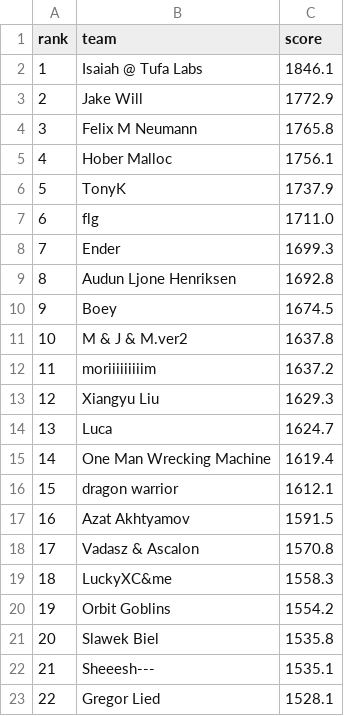
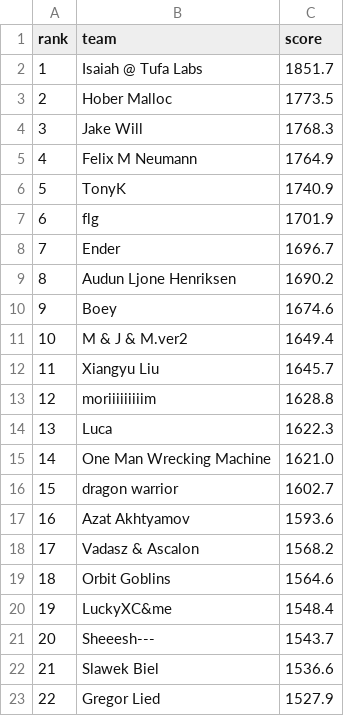
Before and after one commit to slawekslex/orbit-lb, a CSV file: latest_top50.csv, drawn as a sheet; only a part is shown; the diff covers the shown part only.

```diff
--- a/latest_top50.csv
+++ b/latest_top50.csv
@@ -1,23 +1,23 @@
 rank,team,score
-1,Isaiah @ Tufa Labs,1846.1
-2,Jake Will,1772.9
-3,Felix M Neumann,1765.8
-4,Hober Malloc,1756.1
-5,TonyK,1737.9
-6,flg,1711.0
-7,Ender,1699.3
-8,Audun Ljone Henriksen,1692.8
-9,Boey,1674.5
-10,M & J & M.ver2,1637.8
-11,moriiiiiiiiim,1637.2
-12,Xiangyu Liu,1629.3
-13,Luca,1624.7
-14,One Man Wrecking Machine,1619.4
-15,dragon warrior,1612.1
-16,Azat Akhtyamov,1591.5
-17,Vadasz & Ascalon,1570.8
-18,LuckyXC&me,1558.3
-19,Orbit Goblins,1554.2
-20,Slawek Biel,1535.8
-21,Sheeesh---,1535.1
-22,Gregor Lied,1528.1
+1,Isaiah @ Tufa Labs,1851.7
+2,Hober Malloc,1773.5
+3,Jake Will,1768.3
+4,Felix M Neumann,1764.9
+5,TonyK,1740.9
+6,flg,1701.9
+7,Ender,1696.7
+8,Audun Ljone Henriksen,1690.2
+9,Boey,1674.6
+10,M & J & M.ver2,1649.4
+11,Xiangyu Liu,1645.7
+12,moriiiiiiiiim,1628.8
+13,Luca,1622.3
+14,One Man Wrecking Machine,1621.0
+15,dragon warrior,1602.7
+16,Azat Akhtyamov,1593.6
+17,Vadasz & Ascalon,1568.2
+18,Orbit Goblins,1564.6
+19,LuckyXC&me,1548.4
+20,Sheeesh---,1543.7
+21,Slawek Biel,1536.6
+22,Gregor Lied,1527.9
```
Also changed, not shown: 50 edited cells elsewhere in this file, rank_history.csv, top50_history.csv.
